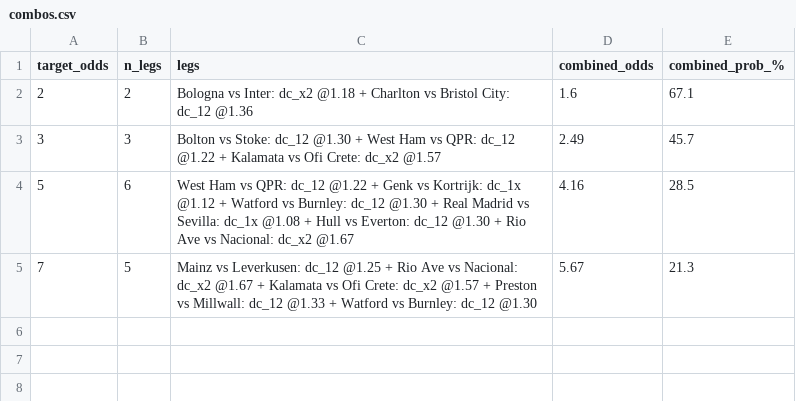
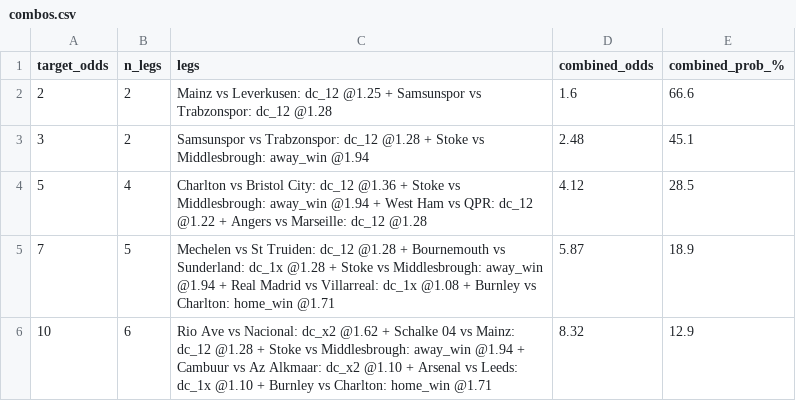
Before and after one commit to tonticha9/Prediction-picks, a CSV file: data/combos.csv, drawn as a sheet.

```diff
--- a/data/combos.csv
+++ b/data/combos.csv
@@ -1,5 +1,6 @@
 target_odds,n_legs,legs,combined_odds,combined_prob_%
-2,2,Bologna vs Inter: dc_x2 @1.18 + Charlton vs Bristol City: dc_12 @1.36,1.6,67.1
-3,3,Bolton vs Stoke: dc_12 @1.30 + West Ham vs QPR: dc_12 @1.22 + Kalamata vs Ofi Crete: dc_x2 @1.57,2.49,45.7
-5,6,West Ham vs QPR: dc_12 @1.22 + Genk vs Kortrijk: dc_1x @1.12 + Watford vs Burnley: dc_12 @1.30 + Real Madrid vs Sevilla: dc_1x @1.08 + Hull vs Everton: dc_12 @1.30 + Rio Ave vs Nacional: dc_x2 @1.67,4.16,28.5
-7,5,Mainz vs Leverkusen: dc_12 @1.25 + Rio Ave vs Nacional: dc_x2 @1.67 + Kalamata vs Ofi Crete: dc_x2 @1.57 + Preston vs Millwall: dc_12 @1.33 + Watford vs Burnley: dc_12 @1.30,5.67,21.3
+2,2,Mainz vs Leverkusen: dc_12 @1.25 + Samsunspor vs Trabzonspor: dc_12 @1.28,1.6,66.6
+3,2,Samsunspor vs Trabzonspor: dc_12 @1.28 + Stoke vs Middlesbrough: away_win @1.94,2.48,45.1
+5,4,Charlton vs Bristol City: dc_12 @1.36 + Stoke vs Middlesbrough: away_win @1.94 + West Ham vs QPR: dc_12 @1.22 + Angers vs Marseille: dc_12 @1.28,4.12,28.5
+7,5,Mechelen vs St Truiden: dc_12 @1.28 + Bournemouth vs Sunderland: dc_1x @1.28 + Stoke vs Middlesbrough: away_win @1.94 + Real Madrid vs Villarreal: dc_1x @1.08 + Burnley vs Charlton: home_win @1.71,5.87,18.9
+10,6,Rio Ave vs Nacional: dc_x2 @1.62 + Schalke 04 vs Mainz: dc_12 @1.28 + Stoke vs Middlesbrough: away_win @1.94 + Cambuur vs Az Alkmaar: dc_x2 @1.10 + Arsenal vs Leeds: dc_1x @1.10 + Burnley vs Charlton: home_win @1.71,8.32,12.9
```
Also changed, not shown: data/value_bets.csv, 1 other file.
